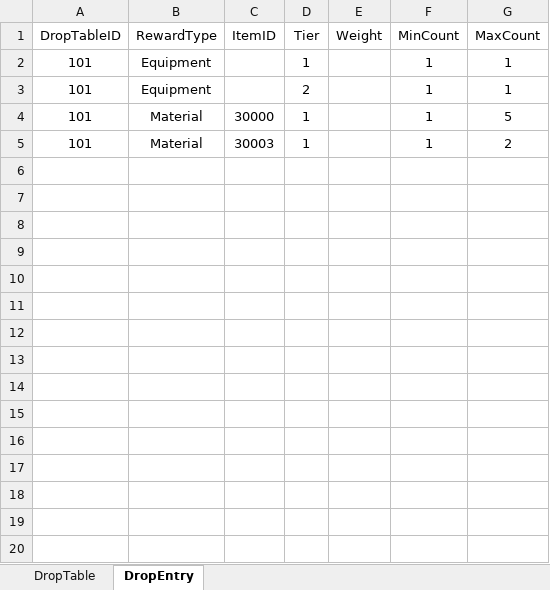
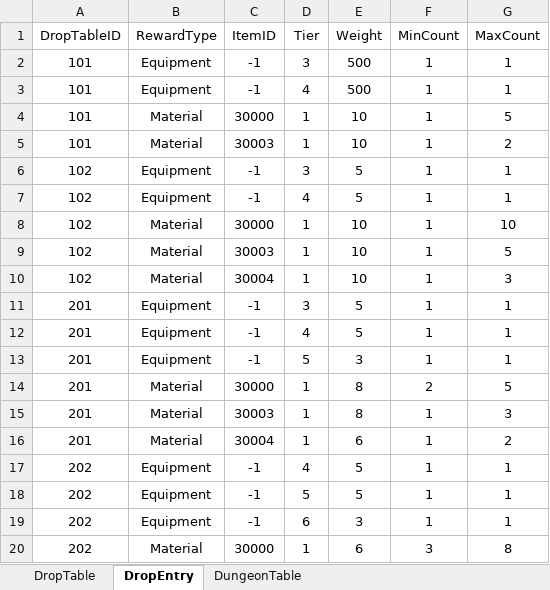
Before and after one commit to vfly1189/OperationKivotos-Code, an Excel workbook: Assets/ExcelData/DropTable.xlsx, sheet DropEntry, drawn as a sheet; only a part is shown; values as stored, in another font and other column widths than the file's, no borders; the diff covers the shown part only; the diff names each change by its address in the sheet, - before the commit and + after, or states it on an @@ line.

```diff
--- a/Assets/ExcelData/DropTable.xlsx (sheet DropEntry)
+++ b/Assets/ExcelData/DropTable.xlsx (sheet DropEntry)
+sheet tab: DungeonTable
-C2:C3 (ItemID): (empty)
+C2:C3 (ItemID): -1
-D2 (Tier): 1
+D2 (Tier): 3
-E2:E3 (Weight): (empty)
+E2:E3 (Weight): 500
-D3 (Tier): 2
+D3 (Tier): 4
-E4:E5 (Weight): (empty)
+E4:E5 (Weight): 10
+row 6: 102 | Equipment | -1 | 3 | 5 | 1 | 1
+row 7: 102 | Equipment | -1 | 4 | 5 | 1 | 1
+row 8: 102 | Material | 30000 | 1 | 10 | 1 | 10
+row 9: 102 | Material | 30003 | 1 | 10 | 1 | 5
+row 10: 102 | Material | 30004 | 1 | 10 | 1 | 3
+row 11: 201 | Equipment | -1 | 3 | 5 | 1 | 1
+row 12: 201 | Equipment | -1 | 4 | 5 | 1 | 1
+row 13: 201 | Equipment | -1 | 5 | 3 | 1 | 1
+row 14: 201 | Material | 30000 | 1 | 8 | 2 | 5
+row 15: 201 | Material | 30003 | 1 | 8 | 1 | 3
+row 16: 201 | Material | 30004 | 1 | 6 | 1 | 2
+row 17: 202 | Equipment | -1 | 4 | 5 | 1 | 1
+row 18: 202 | Equipment | -1 | 5 | 5 | 1 | 1
+row 19: 202 | Equipment | -1 | 6 | 3 | 1 | 1
+row 20: 202 | Material | 30000 | 1 | 6 | 3 | 8
```
Also changed, not shown: 34 added rows elsewhere in this sheet, sheet DropTable, Assets/ExcelData/ItemTable.xlsx, Assets/ExcelData/MonsterTable.xlsx, 33 other files.
